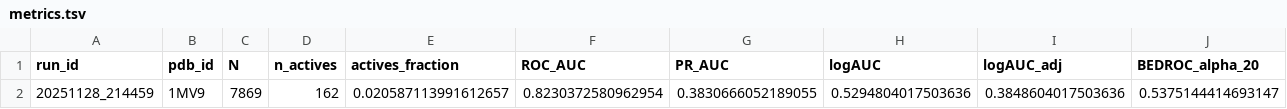
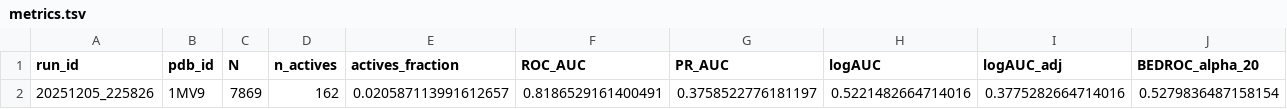
Before and after one commit to VSAtlas/Protein-Atlas, a TSV file: analysis/out/1MV9/metrics.tsv, drawn as a sheet; only a part is shown; removed rows and columns are numbered as before the commit, all else as after; rows hold the shown columns only; the diff names each change by its address in the sheet, - before the commit and + after, or states it on an @@ line.

```diff
--- a/analysis/out/1MV9/metrics.tsv
+++ b/analysis/out/1MV9/metrics.tsv
-row 2: 20251128_214459 | 1MV9 | 7869 | 162 | 0.020587113991612657 | 0.8230372580962954 | 0.3830666052189055 | 0.5294804017503636 | 0.3848604017503636 | 0.5375144414693147
+row 2: 20251205_225826 | 1MV9 | 7869 | 162 | 0.020587113991612657 | 0.8186529161400491 | 0.3758522776181197 | 0.5221482664714016 | 0.3775282664714016 | 0.5279836487158154
```
Also changed, not shown: analysis/out/1L2S/metrics.tsv, analysis/out/1XL2/metrics.tsv, 35 other files.
